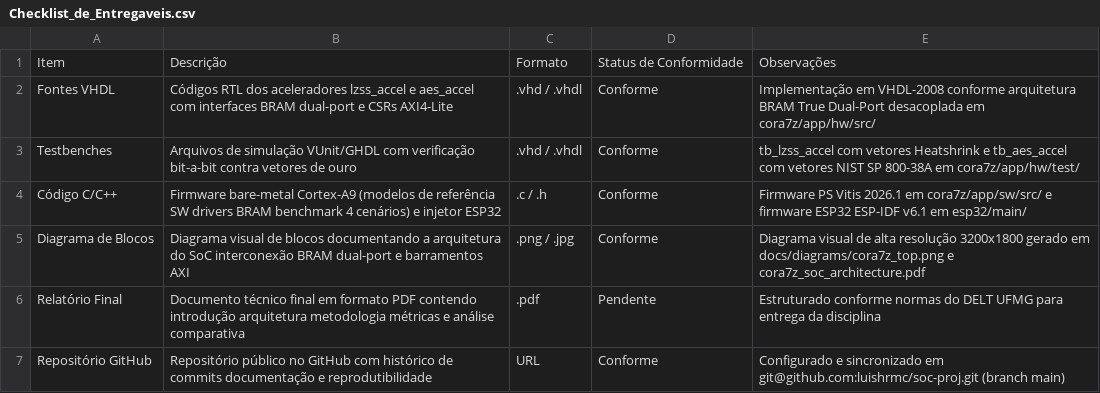
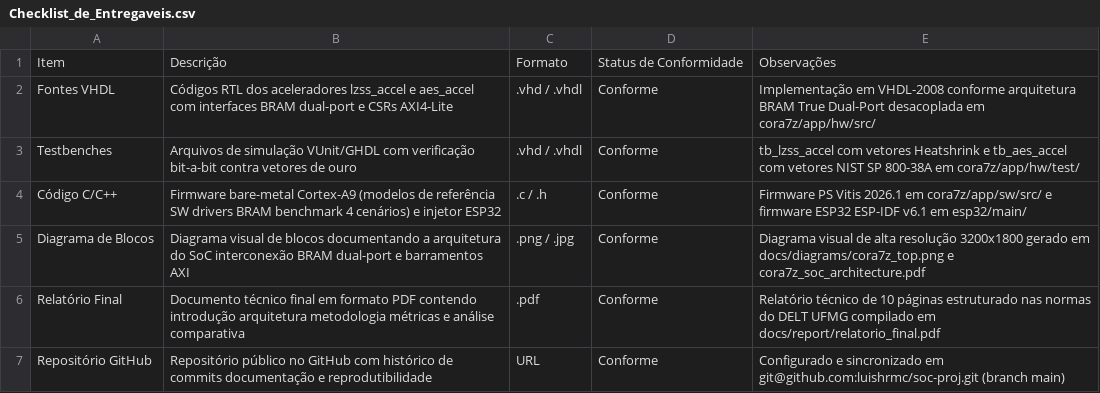
Before and after one commit to luishrmc/soc-proj, a CSV file: utils/plan/Checklist_de_Entregaveis.csv, drawn as a sheet.

```diff
--- a/utils/plan/Checklist_de_Entregaveis.csv
+++ b/utils/plan/Checklist_de_Entregaveis.csv
@@ -5,3 +5,3 @@ Código C/C++,Firmware bare-metal Cortex-A9 (modelos de referência SW drivers B
 Diagrama de Blocos,Diagrama visual de blocos documentando a arquitetura do SoC interconexão BRAM dual-port e barramentos AXI,.png / .jpg,Conforme,Diagrama visual de alta resolução 3200x1800 gerado em docs/diagrams/cora7z_top.png e cora7z_soc_architecture.pdf
-Relatório Final,Documento técnico final em formato PDF contendo introdução arquitetura metodologia métricas e análise comparativa,.pdf,Pendente,Estruturado conforme normas do DELT UFMG para entrega da disciplina
+Relatório Final,Documento técnico final em formato PDF contendo introdução arquitetura metodologia métricas e análise comparativa,.pdf,Conforme,Relatório técnico de 10 páginas estruturado nas normas do DELT UFMG compilado em docs/report/relatorio_final.pdf
 Repositório GitHub,Repositório público no GitHub com histórico de commits documentação e reprodutibilidade,URL,Conforme,Configurado e sincronizado em git@github.com:luishrmc/soc-proj.git (branch main)
```
Also changed, not shown: utils/plan/Cronograma_e_Tarefas.csv, 7 other files.
